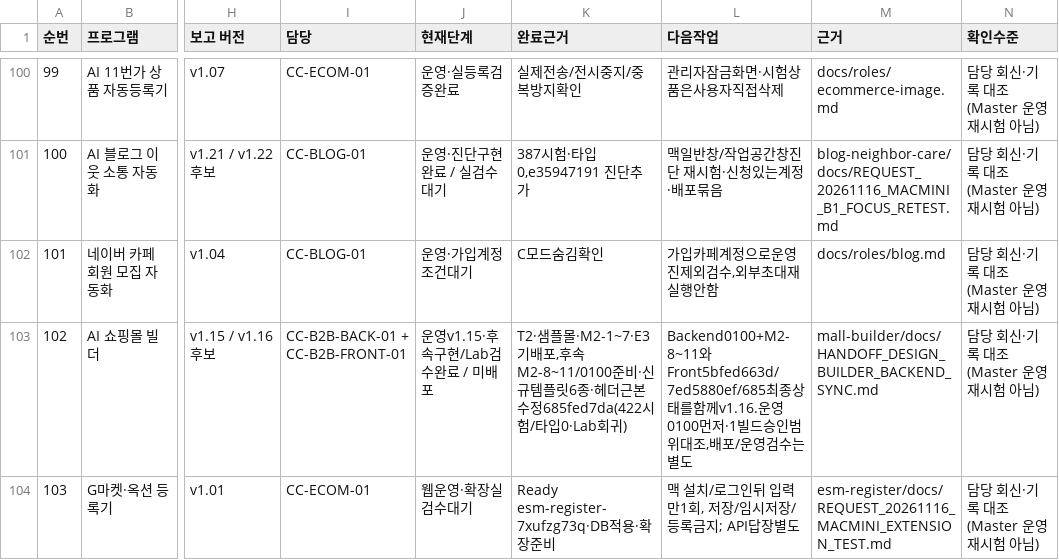
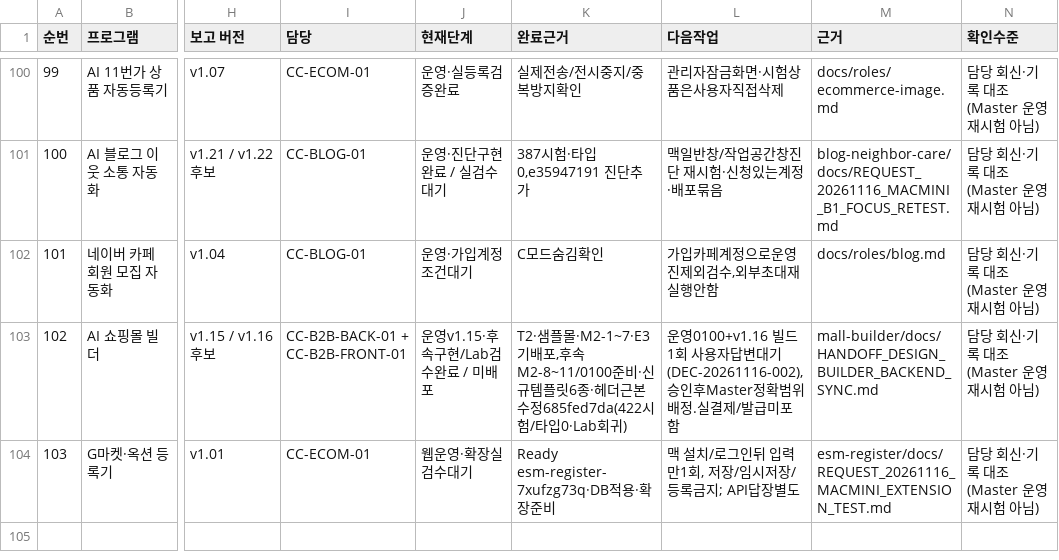
Before and after one commit to BUYLIFEMALL/aimaster, a CSV file: docs/MASTER_DEVELOPMENT_PLAN_20261116.csv, drawn as a sheet; only a part is shown, gaps mark what is left out; the diff names each change by its address in the sheet, - before the commit and + after, or states it on an @@ line.

```diff
--- a/docs/MASTER_DEVELOPMENT_PLAN_20261116.csv
+++ b/docs/MASTER_DEVELOPMENT_PLAN_20261116.csv
-L103 (다음작업): Backend0100+M2-8~11와Front5bfed663d/7ed5880ef/685최종상태를함께v1.16.운영0100먼저·1빌드승인범위대조,배포/운영검수는별도
+L103 (다음작업): 운영0100+v1.16 빌드1회 사용자답변대기(DEC-20261116-002),승인후Master정확범위배정.실결제/발급미포함
```
Also changed, not shown: 5 other files.
